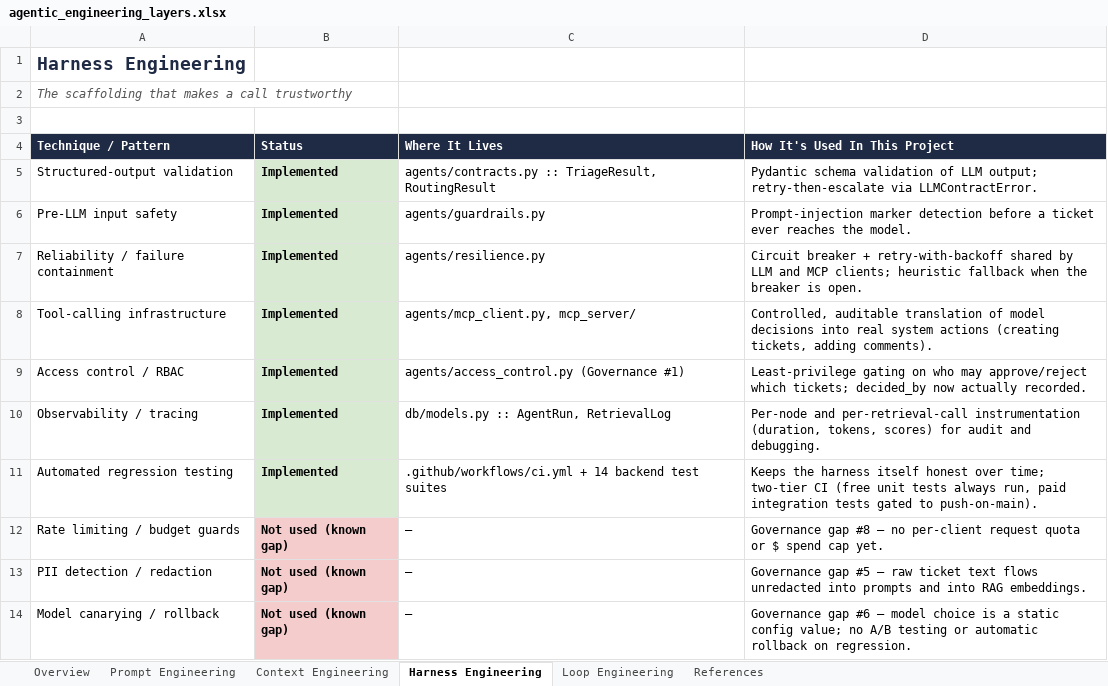
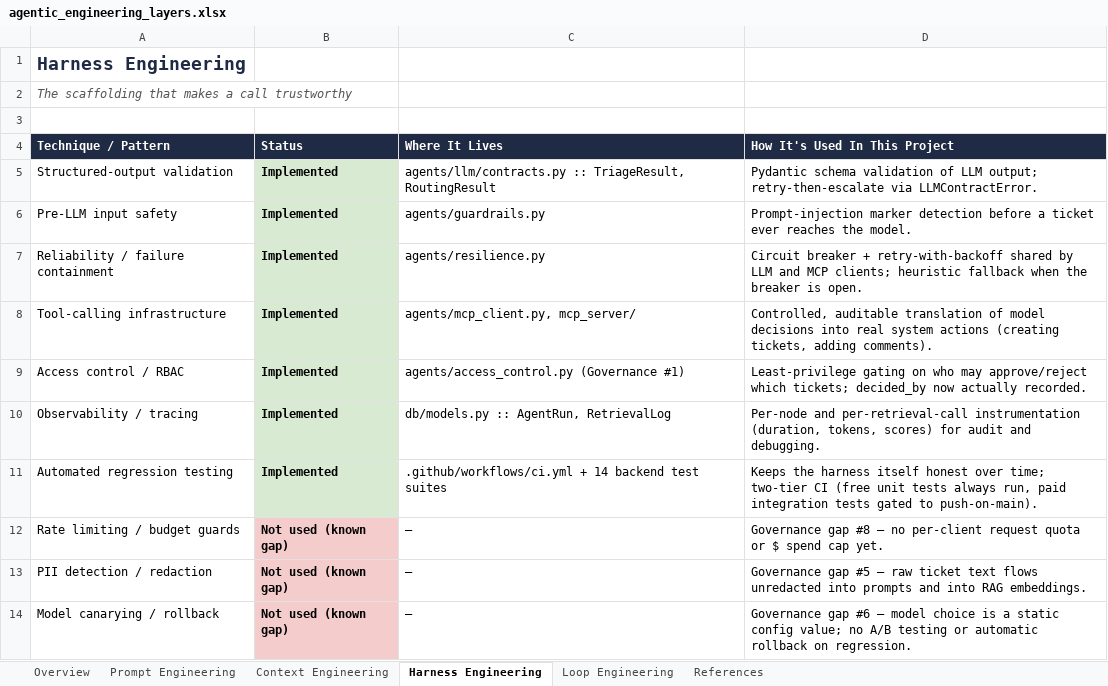
Before and after one commit to ShashiDivs/jira-ops-triage, an Excel workbook: reference/agentic_engineering_layers.xlsx, sheet Harness Engineering, drawn as a sheet; values as stored, in another font and other column widths than the file's, no borders; the diff names each change by its address in the sheet, - before the commit and + after, or states it on an @@ line.

```diff
--- a/reference/agentic_engineering_layers.xlsx (sheet Harness Engineering)
+++ b/reference/agentic_engineering_layers.xlsx (sheet Harness Engineering)
-C5 (Where It Lives): agents/contracts.py :: TriageResult,…
+C5 (Where It Lives): agents/llm/contracts.py :: TriageResult,…
```
Also changed, not shown: sheet Prompt Engineering, sheet Overview, sheet Loop Engineering, 43 other files.
